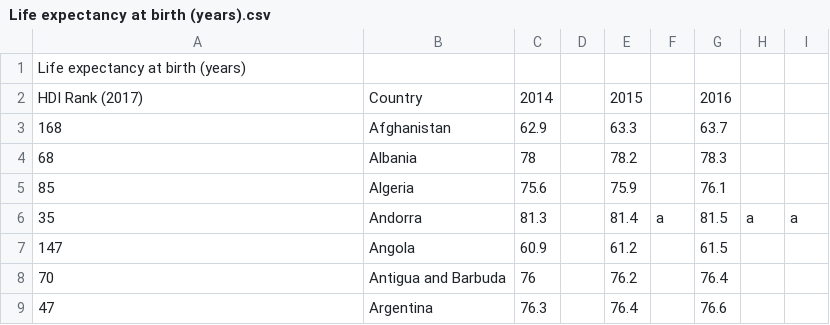
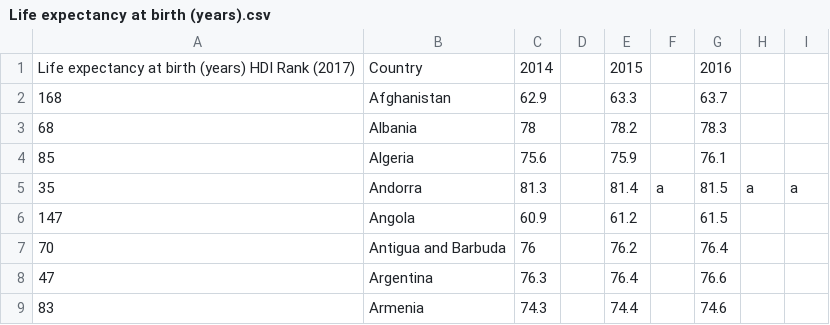
Before and after one commit to akdanwlf/Data-Mining-FSI-Data, a CSV file: Data/New Features/Life expectancy at birth (years).csv, drawn as a sheet; only a part is shown; the shorter side is filled out with more unchanged rows.

Commit message:
updated the feature datasets to ... contain one header row

```diff
--- a/Data/New Features/Life expectancy at birth (years).csv
+++ b/Data/New Features/Life expectancy at birth (years).csv
@@ -1,3 +1,2 @@
-Life expectancy at birth (years),,,,,,,,
-HDI Rank (2017),Country,2014,,2015,,2016,,
+Life expectancy at birth (years) HDI Rank (2017),Country,2014,,2015,,2016,,
 168, Afghanistan,62.9,,63.3,,63.7,,
```
Also changed, not shown: Data/New Features/Domestic credit provided by financial sector (% of GDP).csv, Data/New Features/Education Index.csv, 3 other files.
